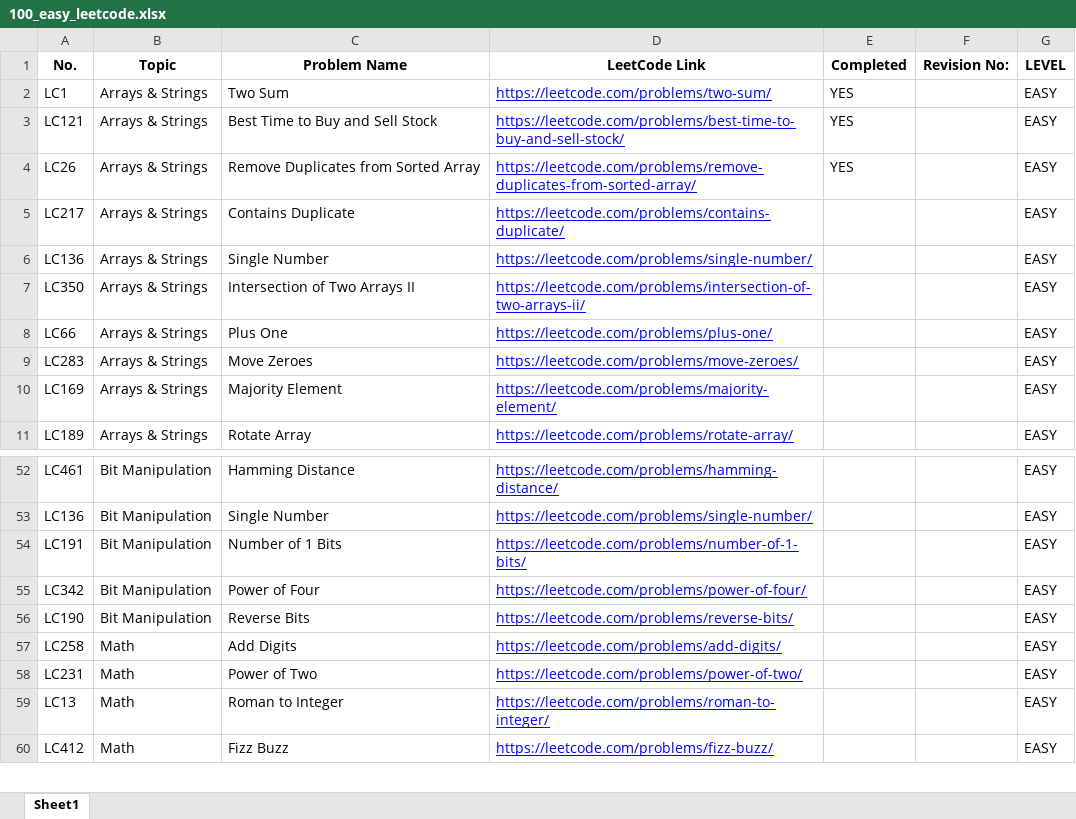
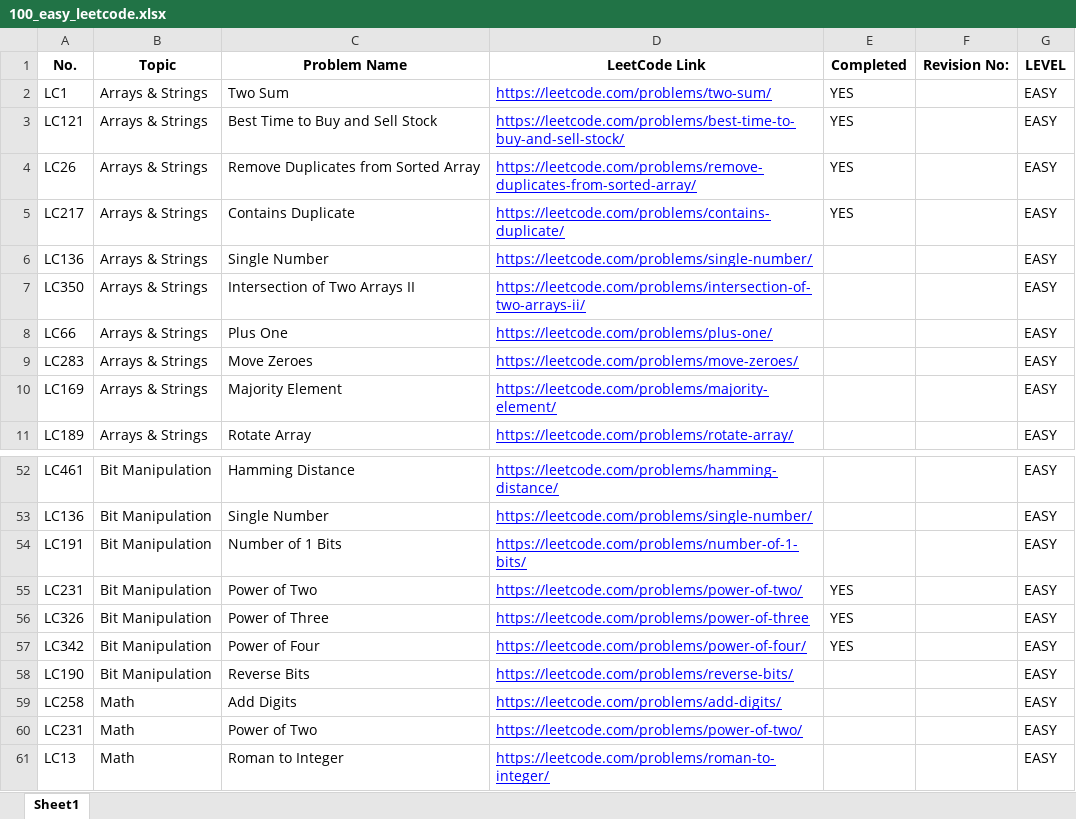
Before and after one commit to viseshb/Python-Programming, an Excel workbook: 100_easy_leetcode.xlsx, sheet Sheet1, drawn as a sheet; only a part is shown, gaps mark what is left out; the shorter side is filled out with more unchanged rows; values as stored, in another font and other column widths than the file's, no borders; addresses are those after the commit; the diff names each change by its address in the sheet, - before the commit and + after, or states it on an @@ line.

Commit message:
add new files

```diff
--- a/100_easy_leetcode.xlsx (sheet Sheet1)
+++ b/100_easy_leetcode.xlsx (sheet Sheet1)
-E5 (Completed): (empty)
+E5 (Completed): YES
+row 55: LC231 | Bit Manipulation | Power of Two | https://leetcode.com/problems/power-of-two/ | YES |  | EASY
+row 56: LC326 | Bit Manipulation | Power of Three | https://leetcode.com/problems/power-of-three | YES |  | EASY
-E57 (Completed): (empty)
+E57 (Completed): YES
```
